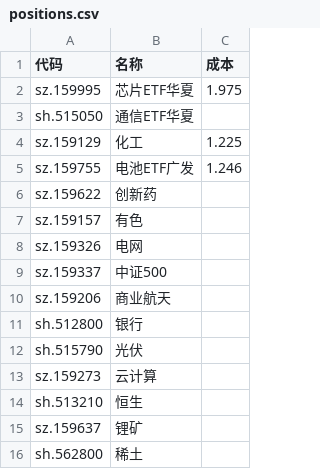
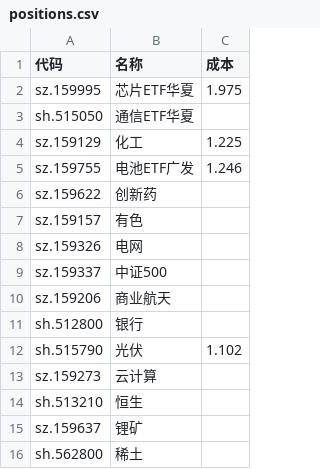
Before and after one commit to Black-Dress/stack, a CSV file: data/positions.csv, drawn as a sheet.

```diff
--- a/data/positions.csv
+++ b/data/positions.csv
@@ -11,3 +11,3 @@ sz.159206,商业航天
 sh.512800,银行
-sh.515790,光伏
+sh.515790,光伏,1.102
 sz.159273,云计算
```
Also changed, not shown: 1 other file.
